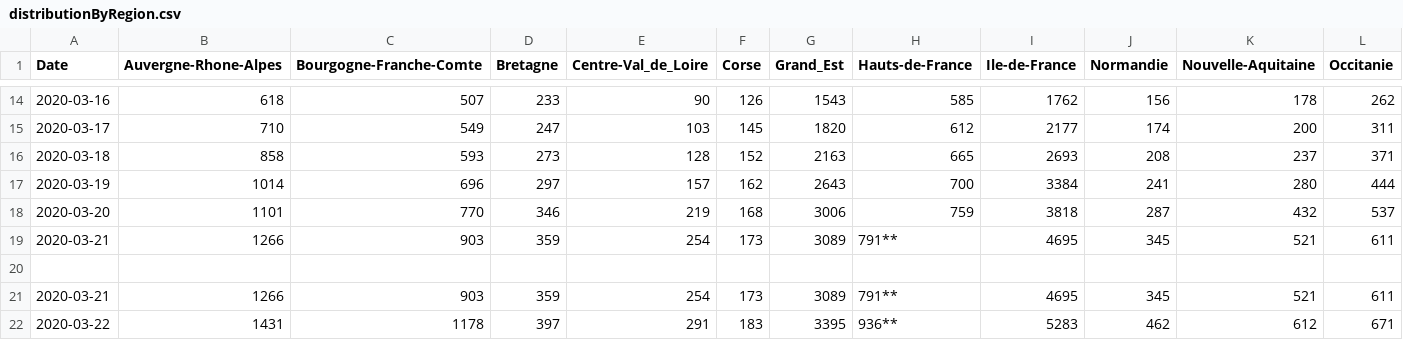
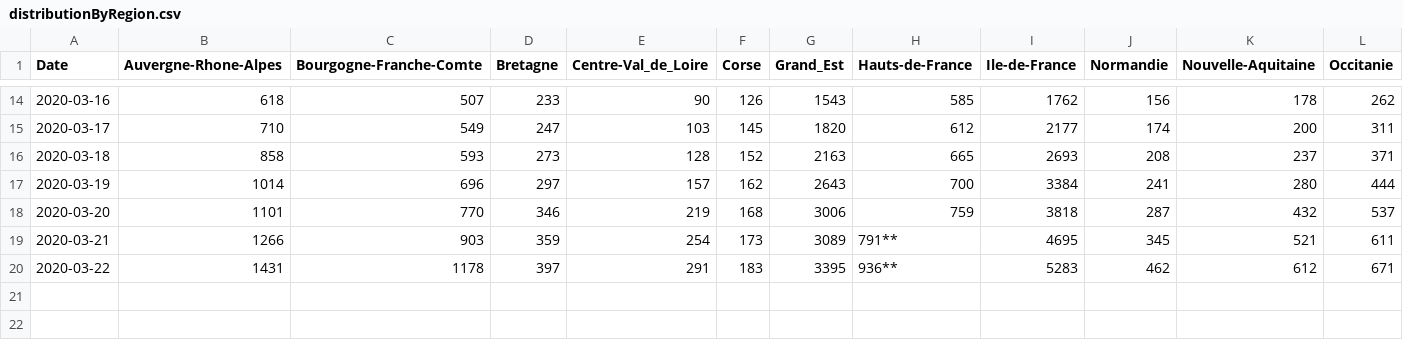
Before and after one commit to bacherecom/lecovid19.fr, a CSV file: distributionByRegion.csv, drawn as a sheet; only a part is shown, gaps mark what is left out; rows hold the shown columns only; the diff names each change by its address in the sheet, - before the commit and + after, or states it on an @@ line.

Commit message:
Update distributionByRegion.csv

```diff
--- a/distributionByRegion.csv
+++ b/distributionByRegion.csv
-row 20: (empty)
-row 21: 2020-03-21 | 1266 | 903 | 359 | 254 | 173 | 3089 | 791** | 4695 | 345 | 521 | 611
```
